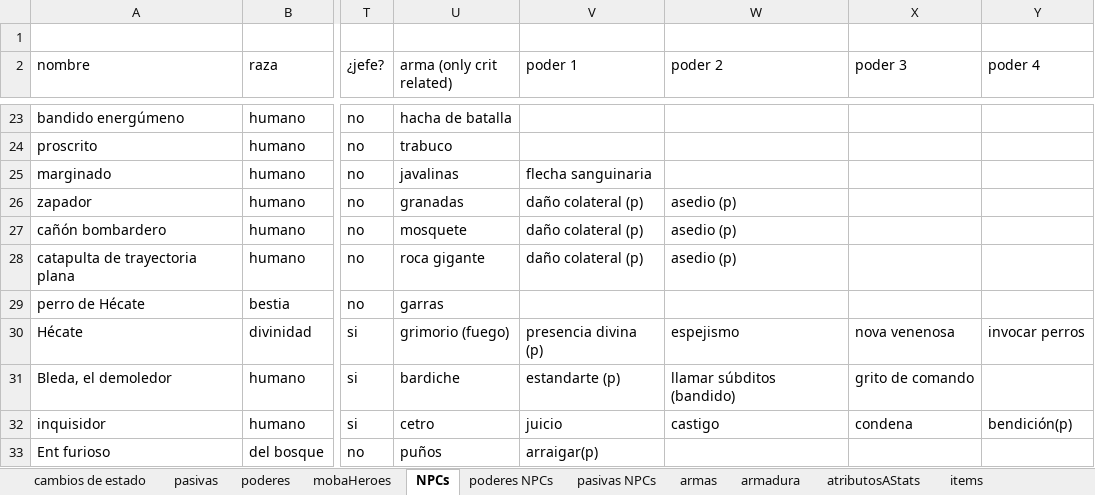
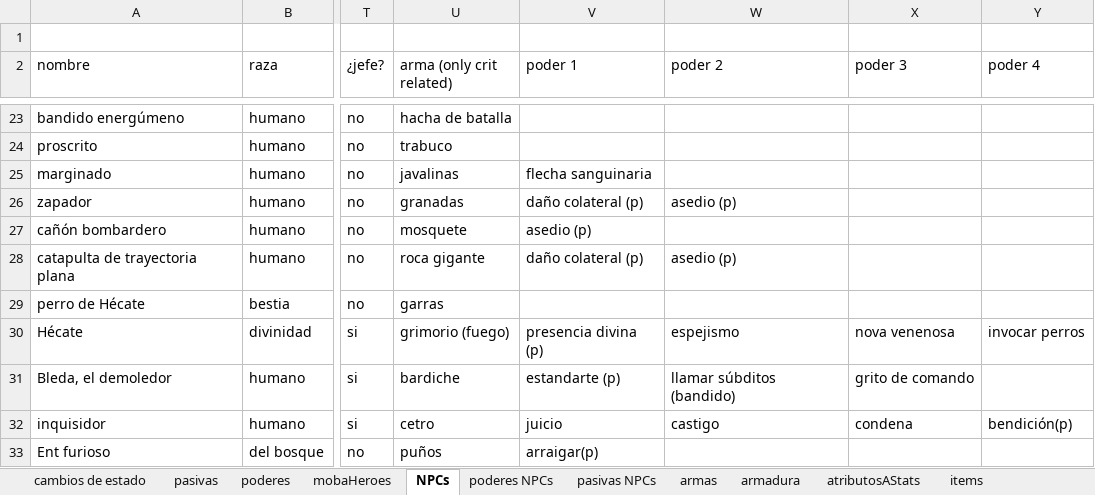
Before and after one commit to VectorLineal/sandIO, an Excel workbook: docs/RPG semiturnos (versión 1).xlsx, sheet NPCs, drawn as a sheet; only a part is shown, gaps mark what is left out; values as stored, in another font and other column widths than the file's, no borders; the diff names each change by its address in the sheet, - before the commit and + after, or states it on an @@ line.

Commit message:
se arreglan problemas con cambios de estado de buff/debuff y daño en el tiempo, se agregan íconos de cambios de estado

```diff
--- a/docs/RPG semiturnos (versión 1).xlsx (sheet NPCs)
+++ b/docs/RPG semiturnos (versión 1).xlsx (sheet NPCs)
-V27 (poder 1): daño colateral (p)
+V27 (poder 1): asedio (p)
-W27 (poder 2): asedio (p)
+W27 (poder 2): (empty)
```
Also changed, not shown: sheet cambios de estado, sheet mobaHeroes, 8 other files.
